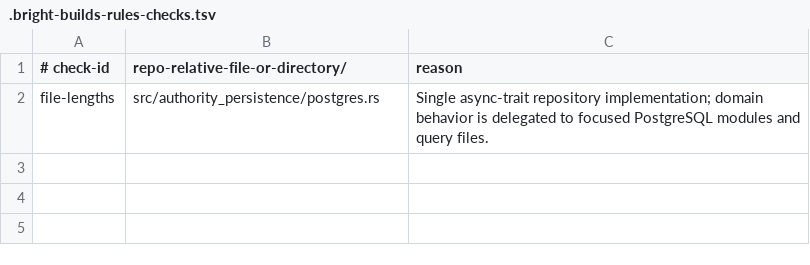
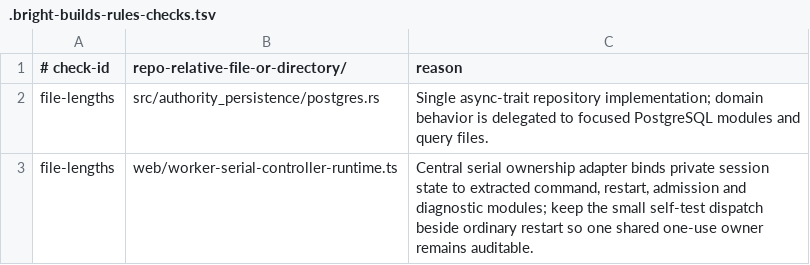
Before and after one commit to bright-builds-llc/bitaxe-turnstile-system, a TSV file: .bright-builds-rules-checks.tsv, drawn as a sheet.

```diff
--- a/.bright-builds-rules-checks.tsv
+++ b/.bright-builds-rules-checks.tsv
@@ -2 +2,2 @@
 file-lengths	src/authority_persistence/postgres.rs	Single async-trait repository implementation; domain behavior is delegated to focused PostgreSQL modules and query files.
+file-lengths	web/worker-serial-controller-runtime.ts	Central serial ownership adapter binds private session state to extracted command, restart, admission and diagnostic modules; keep the small self-test dispatch beside ordinary restart so one shared one-use owner remains auditable.
```
Also changed, not shown: 18 other files.
